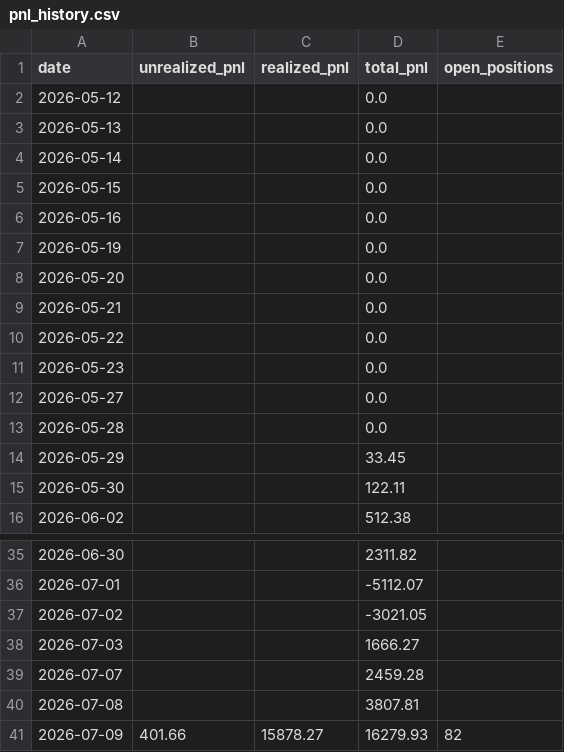
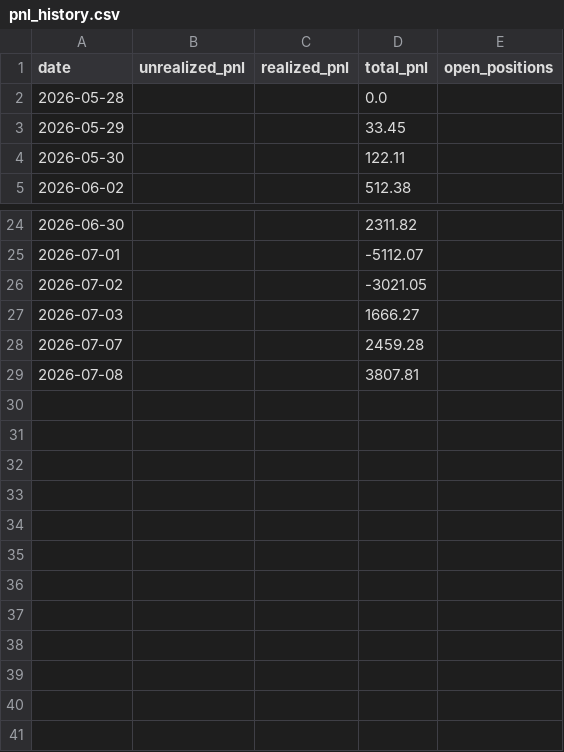
Before and after one commit to Southpaw3234/Quant-Terminal, a CSV file: data/predictions/pnl_history.csv, drawn as a sheet; only a part is shown, gaps mark what is left out.

```diff
--- a/data/predictions/pnl_history.csv
+++ b/data/predictions/pnl_history.csv
@@ -1,13 +1,2 @@
 date,unrealized_pnl,realized_pnl,total_pnl,open_positions
-2026-05-12,,,0.0,
-2026-05-13,,,0.0,
-2026-05-14,,,0.0,
-2026-05-15,,,0.0,
-2026-05-16,,,0.0,
-2026-05-19,,,0.0,
-2026-05-20,,,0.0,
-2026-05-21,,,0.0,
-2026-05-22,,,0.0,
-2026-05-23,,,0.0,
-2026-05-27,,,0.0,
 2026-05-28,,,0.0,
@@ -40,2 +29 @@ date,unrealized_pnl,realized_pnl,total_pnl,open_positions
 2026-07-08,,,3807.81,
-2026-07-09,401.66,15878.27,16279.93,82
```
Also changed, not shown: 1 other file.
